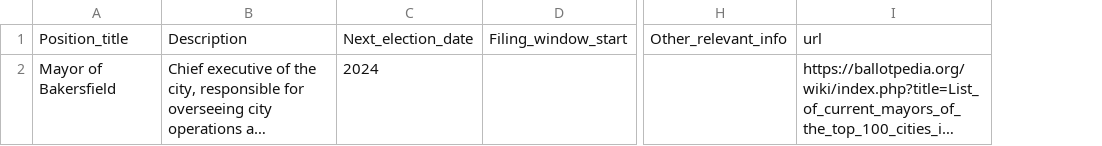
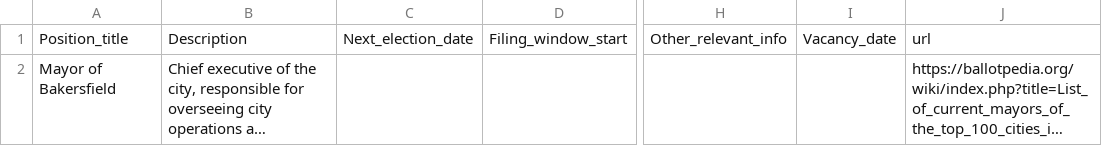
Before and after one commit to Savith-02/Run4Office, a CSV file: shared_data/structured_data_csv/Mayor_of_Bakersfield.csv, drawn as a sheet; only a part is shown, gaps mark what is left out; long unchanged cells end in …; the diff names each change by its address in the sheet, - before the commit and + after, or states it on an @@ line.

```diff
--- a/shared_data/structured_data_csv/Mayor_of_Bakersfield.csv
+++ b/shared_data/structured_data_csv/Mayor_of_Bakersfield.csv
+column I, row 1: Vacancy_date
-C2: 2024
+C2: (empty)
```
Also changed, not shown: shared_data/structured_data_csv/Mayor_of_Anchorage.csv, shared_data/structured_data_csv/Mayor_of_Augusta.csv, 12 other files.
